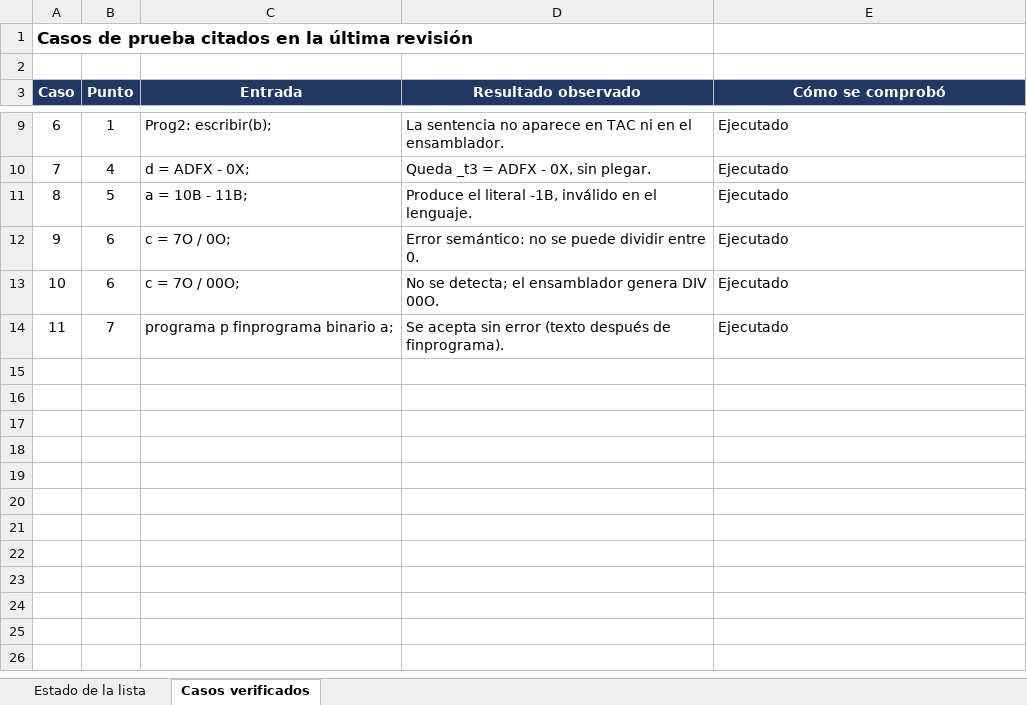
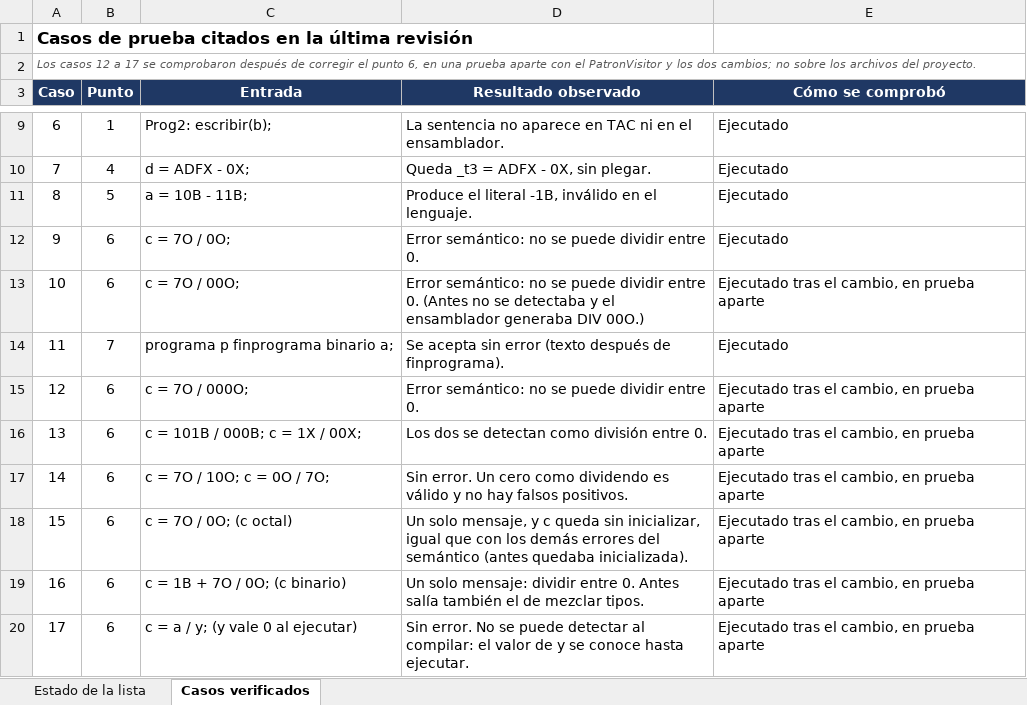
Before and after one commit to salvador323/L-AII-PROJECTSUPERMEGAHIPERULTRACHADOYEAHOMGV2026AAAAAA, an Excel workbook: estado_revision_compilador.xlsx, sheet Casos verificados, drawn as a sheet; only a part is shown, gaps mark what is left out; values as stored, in another font and other column widths than the file's, no borders; the diff names each change by its address in the sheet, - before the commit and + after, or states it on an @@ line.

Commit message:
Add files via upload

```diff
--- a/estado_revision_compilador.xlsx (sheet Casos verificados)
+++ b/estado_revision_compilador.xlsx (sheet Casos verificados)
@@ column A (Caso) renumbered in row 2 @@
-D13 (Resultado observado): No se detecta; el ensamblador genera DIV 00O.
+D13 (Resultado observado): Error semántico: no se puede dividir entre 0. (Antes no se detectaba y el ensamblador generaba DIV 00O.)
-E13 (Cómo se comprobó): Ejecutado
+E13 (Cómo se comprobó): Ejecutado tras el cambio, en prueba aparte
+row 15: 12 | 6 | c = 7O / 000O; | Error semántico: no se puede dividir entre 0. | Ejecutado tras el cambio, en prueba aparte
+row 16: 13 | 6 | c = 101B / 000B; c = 1X / 00X; | Los dos se detectan como división entre 0. | Ejecutado tras el cambio, en prueba aparte
+row 17: 14 | 6 | c = 7O / 10O; c = 0O / 7O; | Sin error. Un cero como dividendo es válido y no hay falsos positivos. | Ejecutado tras el cambio, en prueba aparte
+row 18: 15 | 6 | c = 7O / 0O; (c octal) | Un solo mensaje, y c queda sin inicializar, igual que con los demás errores del semántico (antes quedaba inicializada). | Ejecutado tras el cambio, en prueba aparte
+row 19: 16 | 6 | c = 1B + 7O / 0O; (c binario) | Un solo mensaje: dividir entre 0. Antes salía también el de mezclar tipos. | Ejecutado tras el cambio, en prueba aparte
+row 20: 17 | 6 | c = a / y; (y vale 0 al ejecutar) | Sin error. No se puede detectar al compilar: el valor de y se conoce hasta ejecutar. | Ejecutado tras el cambio, en prueba aparte
```
Also changed, not shown: sheet Estado de la lista.
